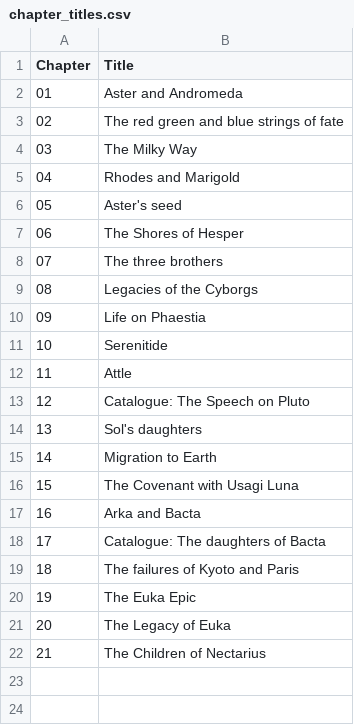
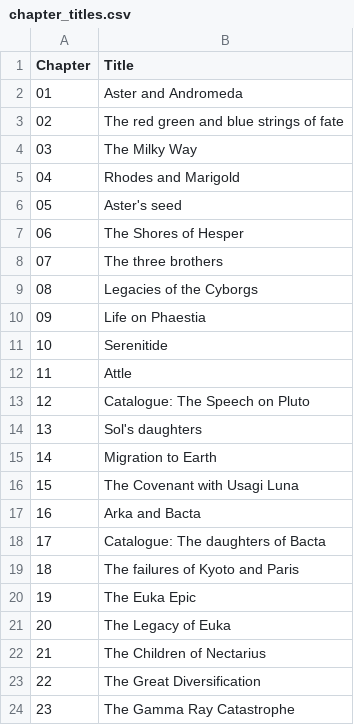
Before and after one commit to immanuelle-leonhart/Gaiad-and-Literature-work, a CSV file: epic/reference/chapter_titles.csv, drawn as a sheet.

```diff
--- a/epic/reference/chapter_titles.csv
+++ b/epic/reference/chapter_titles.csv
@@ -22 +22,3 @@ Chapter,Title
 21,The Children of Nectarius
+22,The Great Diversification
+23,The Gamma Ray Catastrophe
```
Also changed, not shown: 6 other files.
